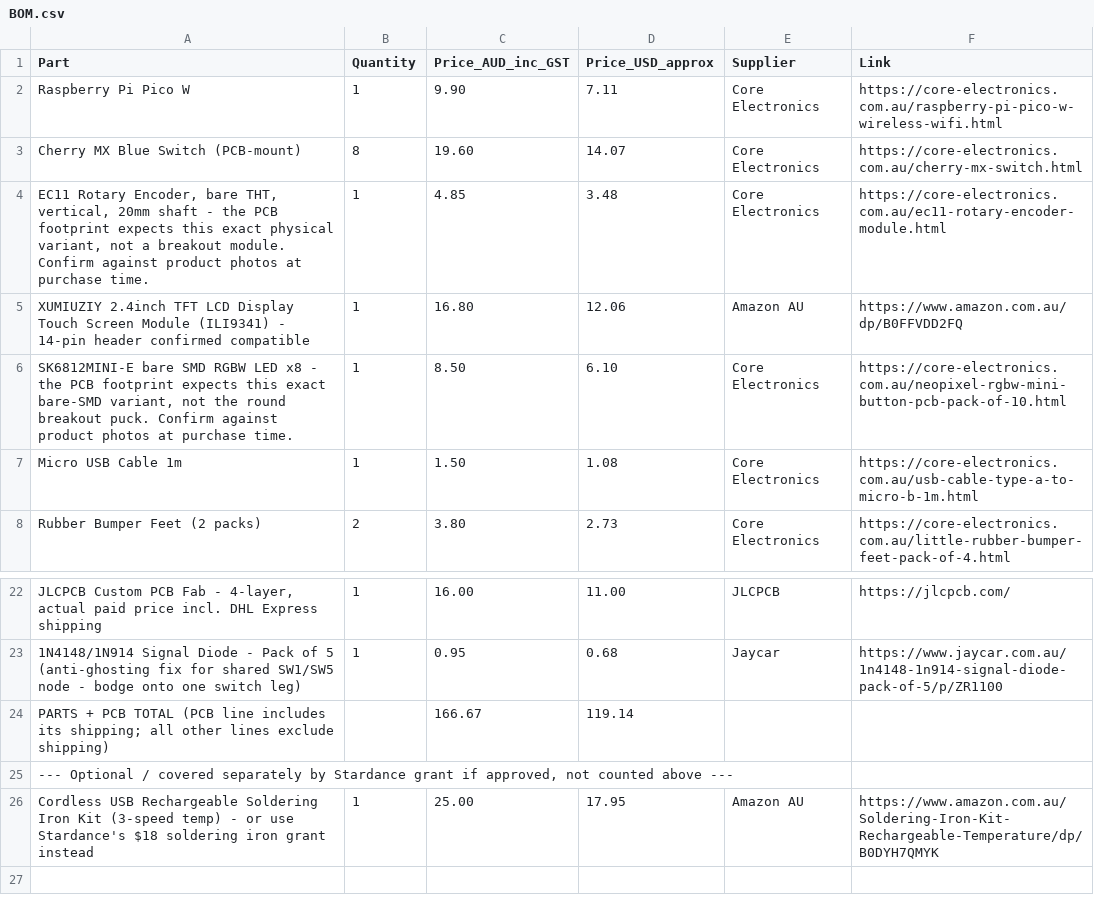
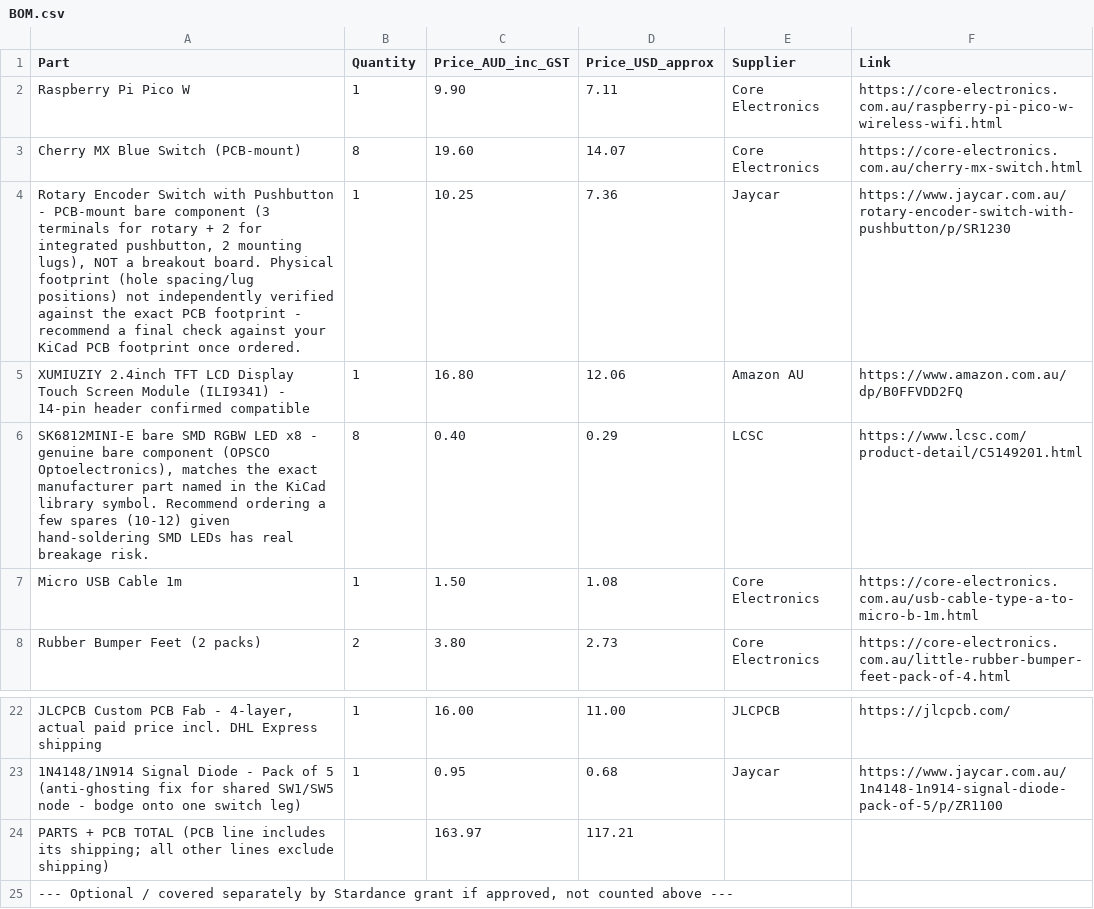
Before and after one commit to ttdgp6b7sy-ai/oxide-keys, a CSV file: BOM.csv, drawn as a sheet; only a part is shown, gaps mark what is left out; the shorter side is filled out with more unchanged rows; removed rows and columns are numbered as before the commit, all else as after; the diff names each change by its address in the sheet, - before the commit and + after, or states it on an @@ line.

Commit message:
Update BOM.csv with new parts and descriptions

```diff
--- a/BOM.csv
+++ b/BOM.csv
-row 4: EC11 Rotary Encoder, bare THT, vertical, 20mm shaft - the PCB footprint expects this exact physical variant, not a breakout module. Confirm against product photos at purchase time. | 1 | 4.85 | 3.48 | Core Electronics | https://core-electronics.com.au/ec11-rotary-encoder-module.html
+row 4: Rotary Encoder Switch with Pushbutton - PCB-mount bare component (3 terminals for rotary + 2 for integrated pushbutton, 2 mounting lugs), NOT a breakout board. Physical footprint (hole spacing/lug positions) not independently verified against the exact PCB footprint - recommend a final check against your KiCad PCB footprint once ordered. | 1 | 10.25 | 7.36 | Jaycar | https://www.jaycar.com.au/rotary-encoder-switch-with-pushbutton/p/SR1230
-row 6: SK6812MINI-E bare SMD RGBW LED x8 - the PCB footprint expects this exact bare-SMD variant, not the round breakout puck. Confirm against product photos at purchase time. | 1 | 8.50 | 6.10 | Core Electronics | https://core-electronics.com.au/neopixel-rgbw-mini-button-pcb-pack-of-10.html
+row 6: SK6812MINI-E bare SMD RGBW LED x8 - genuine bare component (OPSCO Optoelectronics), matches the exact manufacturer part named in the KiCad library symbol. Recommend ordering a few spares (10-12) given hand-soldering SMD LEDs has real breakage risk. | 8 | 0.40 | 0.29 | LCSC | https://www.lcsc.com/product-detail/C5149201.html
-C24 (Price_AUD_inc_GST): 166.67
+C24 (Price_AUD_inc_GST): 163.97
-D24 (Price_USD_approx): 119.14
+D24 (Price_USD_approx): 117.21
```
